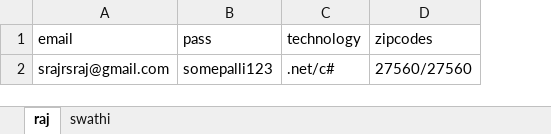
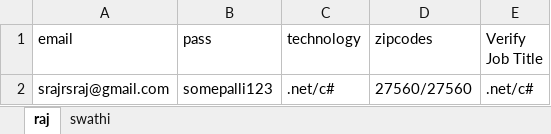
Before and after one commit to somepalliprudhvi1/Dice, an Excel workbook: Files/Config.xlsx, sheet raj, drawn as a sheet; values as stored, in another font and other column widths than the file's, no borders; the diff names each change by its address in the sheet, - before the commit and + after, or states it on an @@ line.

```diff
--- a/Files/Config.xlsx (sheet raj)
+++ b/Files/Config.xlsx (sheet raj)
+column E (Verify Job Title), row 2: .net/c#
```
Also changed, not shown: sheet swathi, 6 other files.
